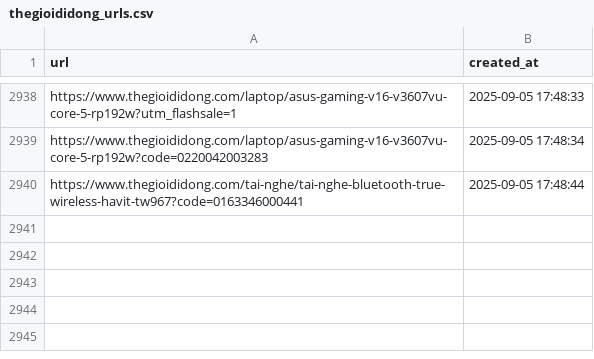
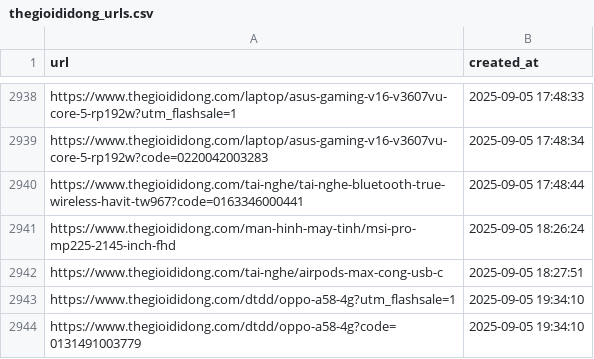
Before and after one commit to hylee-ace/c2dwh, a CSV file: data/crawled/thegioididong_urls.csv, drawn as a sheet; only a part is shown, gaps mark what is left out; the diff names each change by its address in the sheet, - before the commit and + after, or states it on an @@ line.

```diff
--- a/data/crawled/thegioididong_urls.csv
+++ b/data/crawled/thegioididong_urls.csv
+row 2941: https://www.thegioididong.com/man-hinh-may-tinh/msi-pro-mp225-2145-inch-fhd | 2025-09-05 18:26:24
+row 2942: https://www.thegioididong.com/tai-nghe/airpods-max-cong-usb-c | 2025-09-05 18:27:51
+row 2943: https://www.thegioididong.com/dtdd/oppo-a58-4g?utm_flashsale=1 | 2025-09-05 19:34:10
+row 2944: https://www.thegioididong.com/dtdd/oppo-a58-4g?code=0131491003779 | 2025-09-05 19:34:10
```
Also changed, not shown: data/scraped/thegioididong_earphones_2025-09-05.csv, data/scraped/thegioididong_laptops_2025-09-05.csv, 9 other files.
